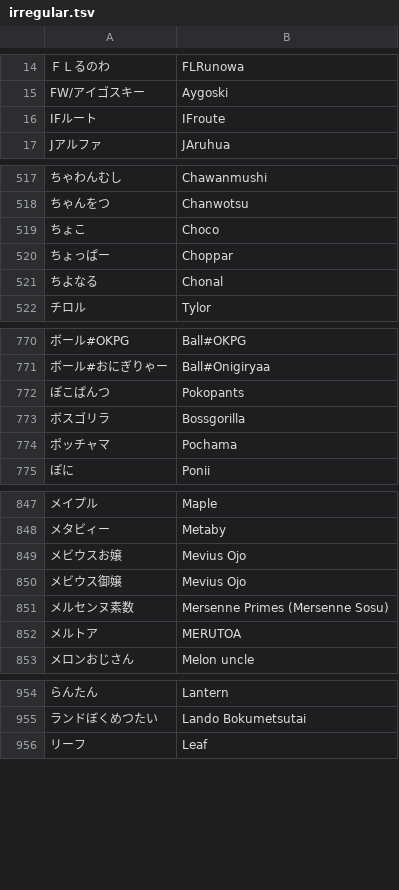
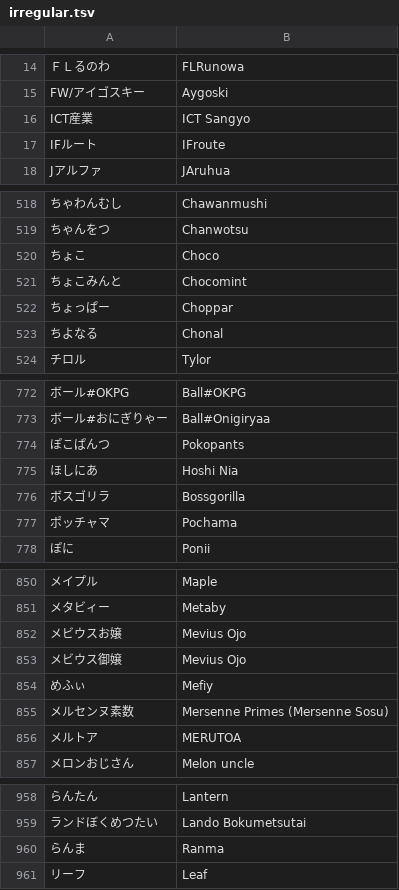
Before and after one commit to kenniky/smashgg-japanese-romanizer, a TSV file: irregular.tsv, drawn as a sheet; only a part is shown, gaps mark what is left out; the diff covers the shown part only; the diff names each change by its address in the sheet, - before the commit and + after, or states it on an @@ line.

Commit message:
Add files via upload

```diff
--- a/irregular.tsv
+++ b/irregular.tsv
+row 16: ICT産業 | ICT Sangyo
+row 521: ちょこみんと | Chocomint
+row 775: ほしにあ | Hoshi Nia
+row 854: めふぃ | Mefiy
+row 960: らんま | Ranma
```
Also changed, not shown: 1 edited cell elsewhere in this file.
